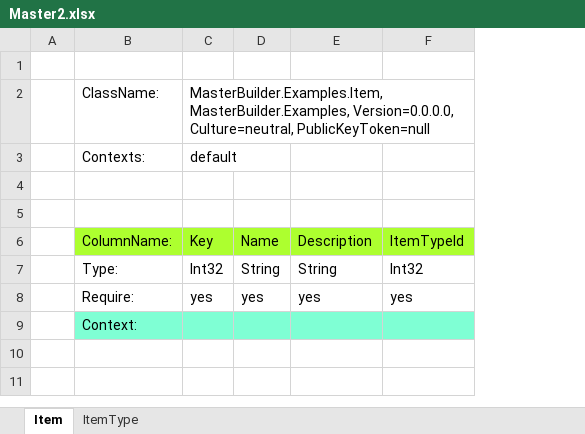
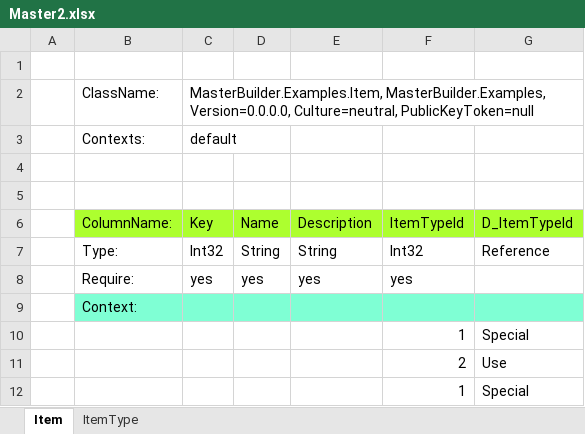
Before and after one commit to MineMonsterLabo/PublicCorePackages, an Excel workbook: Assets/Examples/MasterBuilder/Resources/Masters/Master2.xlsx, sheet Item, drawn as a sheet; values as stored, in another font and other column widths than the file's, no borders; the diff names each change by its address in the sheet, - before the commit and + after, or states it on an @@ line.

```diff
--- a/Assets/Examples/MasterBuilder/Resources/Masters/Master2.xlsx (sheet Item)
+++ b/Assets/Examples/MasterBuilder/Resources/Masters/Master2.xlsx (sheet Item)
+column G, rows 6-7: D_ItemTypeId | Reference
+row 10:  |  |  |  |  | 1 | Special
+row 11:  |  |  |  |  | 2 | Use
+row 12:  |  |  |  |  | 1 | Special
```
Also changed, not shown: sheet ItemType, Assets/Examples/MasterBuilder/Resources/Masters/Master.xlsx.
